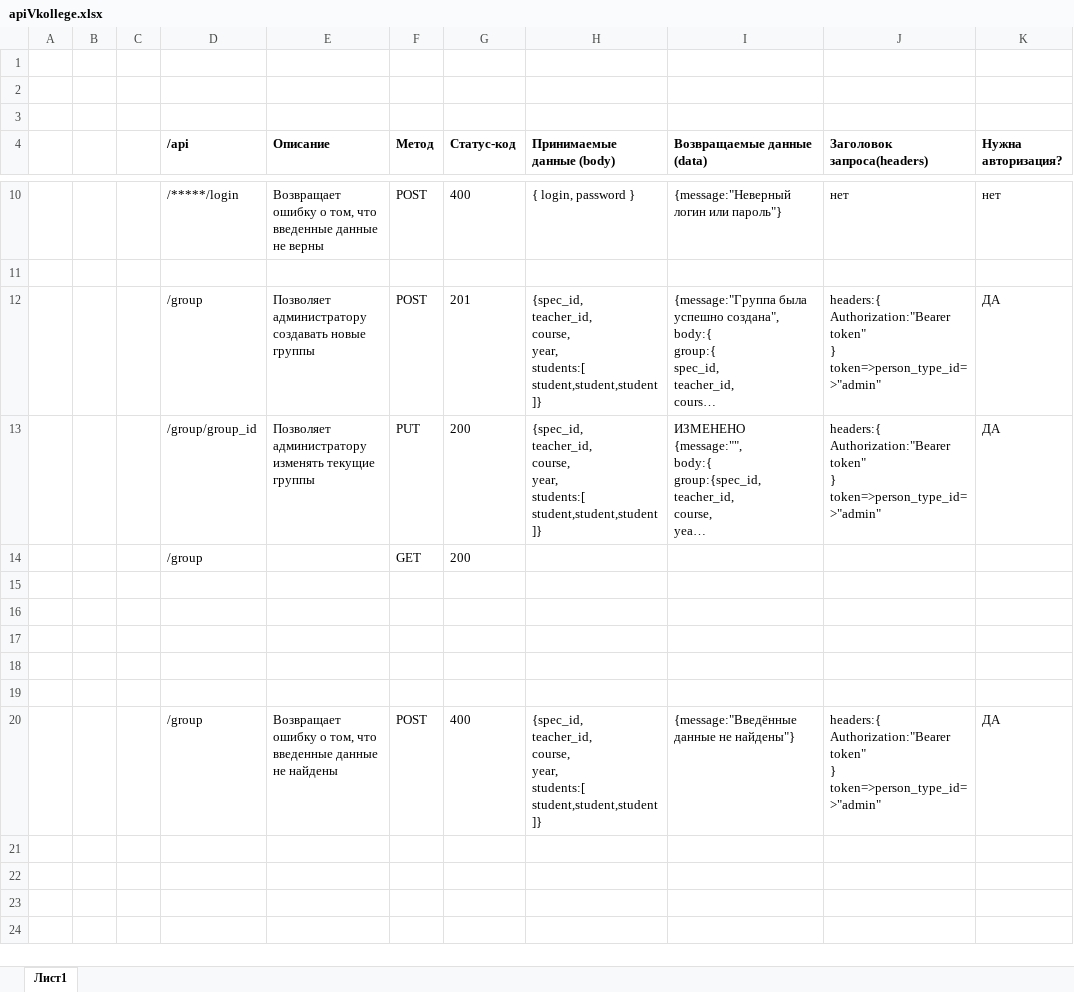
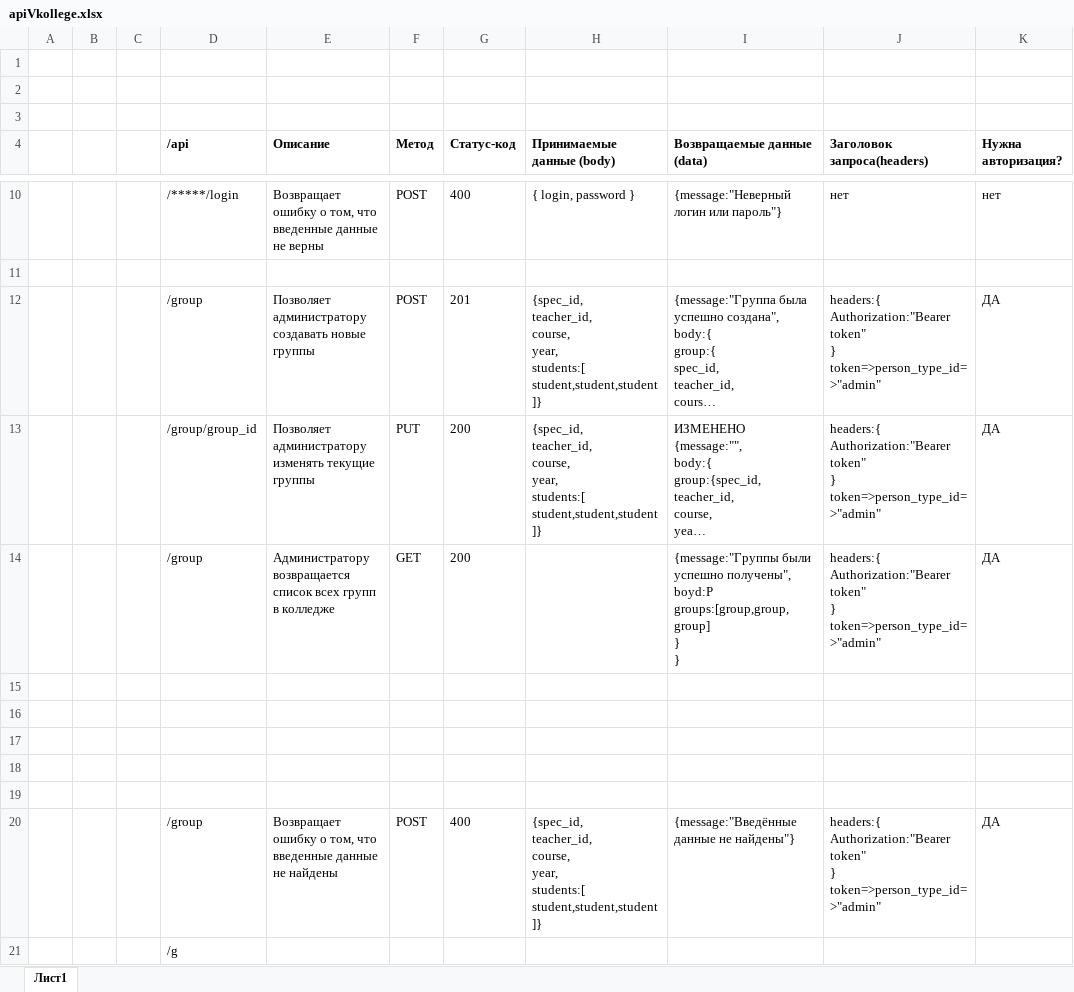
Before and after one commit to Timer4ik/Vkollege, an Excel workbook: projecting/apiVkollege.xlsx, sheet Лист1, drawn as a sheet; only a part is shown, gaps mark what is left out; long unchanged cells end in …; values as stored, in another font and other column widths than the file's, no borders; removed rows and columns are numbered as before the commit, all else as after; ↵ is a line break in a cell; the diff names each change by its address in the sheet, - before the commit and + after, or states it on an @@ line.

```diff
--- a/projecting/apiVkollege.xlsx (sheet Лист1)
+++ b/projecting/apiVkollege.xlsx (sheet Лист1)
-row 14:  |  |  | /group |  | GET | 200
+row 14:  |  |  | /group | Администратору возвращается список всех групп в колледже | GET | 200 |  | {message:"Группы были успешно получены", ↵ boyd:P ↵ groups:[group,group,group] ↵ } ↵ } | headers:{ ↵ Authorization:"Bearer token" ↵ } ↵ token=>person_type_id=>"admin" | ДА
+row 21:  |  |  | /g
```
Also changed, not shown: 1 other file.
